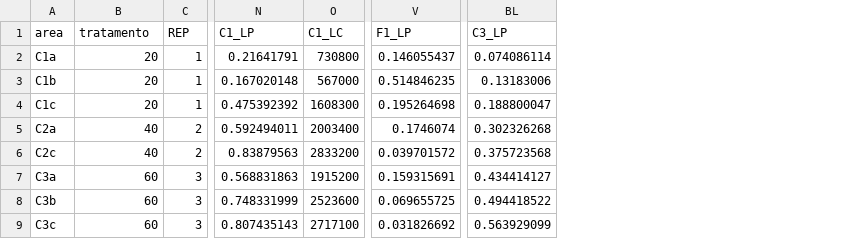
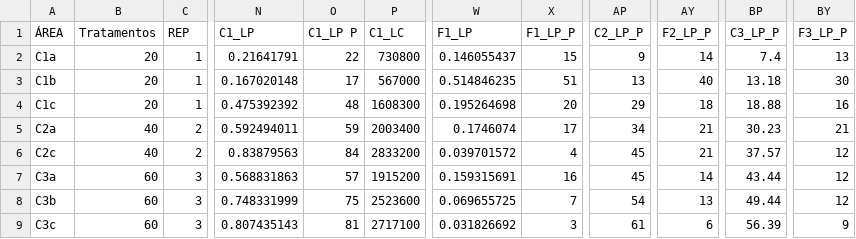
Before and after one commit to juliaflorio/DOUTORADO, a CSV file: CAFÉ_MÉTRICAS DA PAISAGEM_modelo unico.csv, drawn as a sheet; only a part is shown, gaps mark what is left out; removed rows and columns are numbered as before the commit, all else as after; the diff names each change by its address in the sheet, - before the commit and + after, or states it on an @@ line.

Commit message:
Add files via upload

```diff
--- a/CAFÉ_MÉTRICAS DA PAISAGEM_modelo unico.csv
+++ b/CAFÉ_MÉTRICAS DA PAISAGEM_modelo unico.csv
+column O (C1_LP P), rows 2-9: 22 | 17 | 48 | 59 | 84 | 57 | 75 | 81
+column X (F1_LP_P), rows 2-9: 15 | 51 | 20 | 17 | 4 | 16 | 7 | 3
+column AP (C2_LP_P), rows 2-9: 9 | 13 | 29 | 34 | 45 | 45 | 54 | 61
+column AY (F2_LP_P), rows 2-9: 14 | 40 | 18 | 21 | 21 | 14 | 13 | 6
-column BL (C3_LP), rows 2-9: 0.074086114 | 0.13183006 | 0.188800047 | 0.302326268 | 0.375723568 | 0.434414127 | 0.494418522 | 0.563929099
+column BP (C3_LP_P), rows 2-9: 7.4 | 13.18 | 18.88 | 30.23 | 37.57 | 43.44 | 49.44 | 56.39
+column BY (F3_LP_P), rows 2-9: 13 | 30 | 16 | 21 | 12 | 12 | 12 | 9
-A1: area
+A1: ÁREA
-B1: tratamento
+B1: Tratamentos
```
